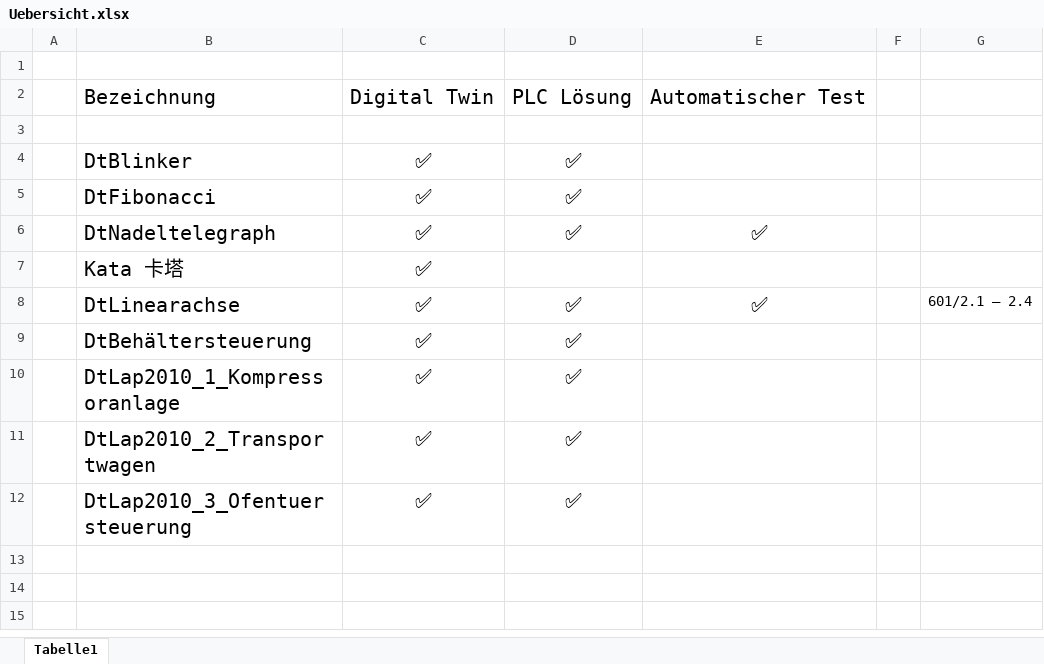
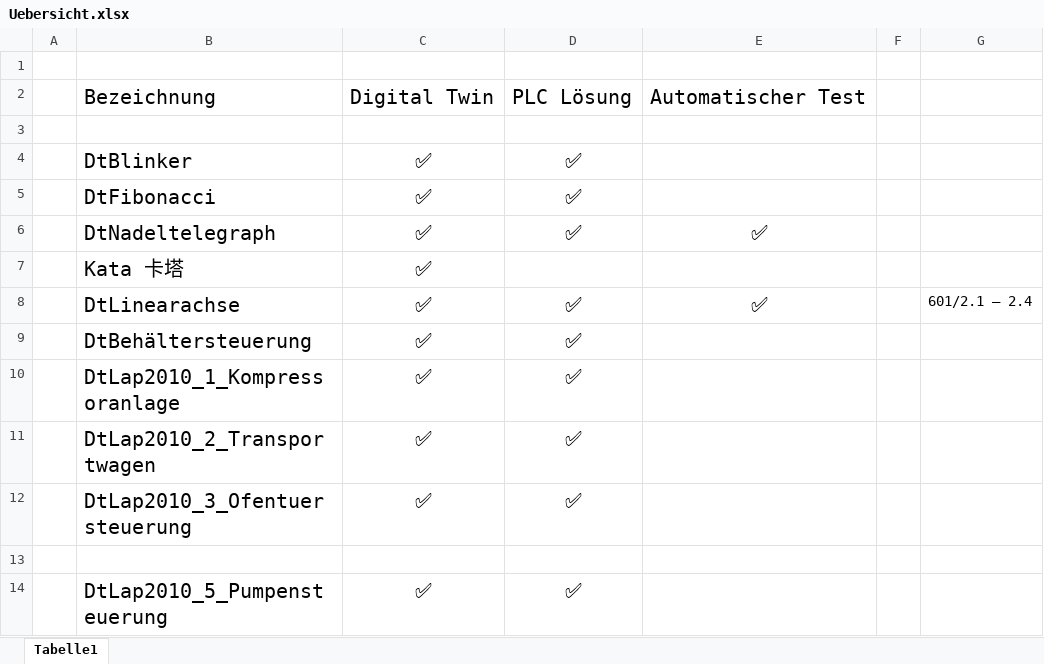
Before and after one commit to AutomatisierungsLabor/PlcTiaPortal, an Excel workbook: Uebersicht.xlsx, sheet Tabelle1, drawn as a sheet; values as stored, in another font and other column widths than the file's, no borders; the diff names each change by its address in the sheet, - before the commit and + after, or states it on an @@ line.

```diff
--- a/Uebersicht.xlsx (sheet Tabelle1)
+++ b/Uebersicht.xlsx (sheet Tabelle1)
+row 13: (empty)
+row 14:  | DtLap2010_5_Pumpensteuerung | ✅ | ✅
```
